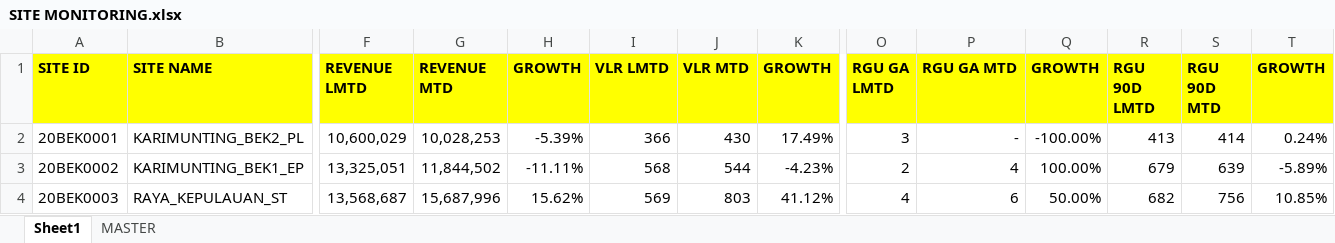
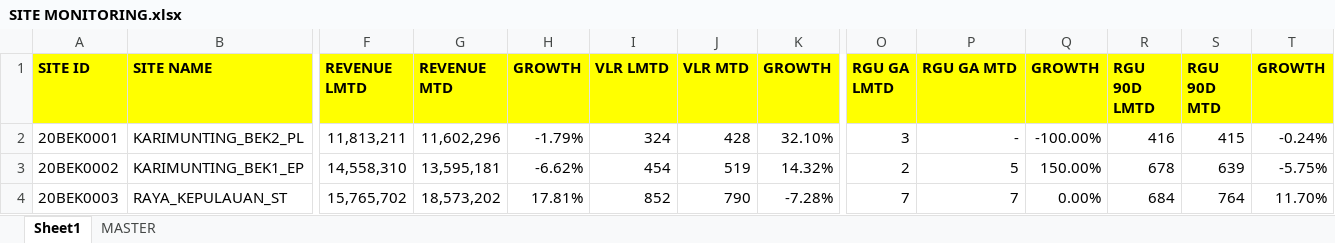
Before and after one commit to heryirwansyah05-cpu/Dashboard_Bengkayang, an Excel workbook: SITE MONITORING.xlsx, sheet Sheet1, drawn as a sheet; only a part is shown, gaps mark what is left out; values as stored, in another font and other column widths than the file's, no borders; the diff covers the shown part only; the diff names each change by its address in the sheet, - before the commit and + after, or states it on an @@ line.

```diff
--- a/SITE MONITORING.xlsx (sheet Sheet1)
+++ b/SITE MONITORING.xlsx (sheet Sheet1)
-F2 (REVENUE LMTD): 10,600,029
+F2 (REVENUE LMTD): 11,813,211
-G2 (REVENUE MTD): 10,028,253
+G2 (REVENUE MTD): 11,602,296
-H2 (GROWTH): -5.39%
+H2 (GROWTH): -1.79%
-I2 (VLR LMTD): 366
+I2 (VLR LMTD): 324
-J2 (VLR MTD): 430
+J2 (VLR MTD): 428
-K2 (GROWTH): 17.49%
+K2 (GROWTH): 32.10%
-R2 (RGU 90D LMTD): 413
+R2 (RGU 90D LMTD): 416
-S2 (RGU 90D MTD): 414
+S2 (RGU 90D MTD): 415
-T2 (GROWTH): 0.24%
+T2 (GROWTH): -0.24%
-F3 (REVENUE LMTD): 13,325,051
+F3 (REVENUE LMTD): 14,558,310
-G3 (REVENUE MTD): 11,844,502
+G3 (REVENUE MTD): 13,595,181
-H3 (GROWTH): -11.11%
+H3 (GROWTH): -6.62%
-I3 (VLR LMTD): 568
+I3 (VLR LMTD): 454
-J3 (VLR MTD): 544
+J3 (VLR MTD): 519
-K3 (GROWTH): -4.23%
+K3 (GROWTH): 14.32%
-P3 (RGU GA MTD): 4
+P3 (RGU GA MTD): 5
-Q3 (GROWTH): 100.00%
+Q3 (GROWTH): 150.00%
-R3 (RGU 90D LMTD): 679
+R3 (RGU 90D LMTD): 678
-T3 (GROWTH): -5.89%
+T3 (GROWTH): -5.75%
-F4 (REVENUE LMTD): 13,568,687
+F4 (REVENUE LMTD): 15,765,702
-G4 (REVENUE MTD): 15,687,996
+G4 (REVENUE MTD): 18,573,202
-H4 (GROWTH): 15.62%
+H4 (GROWTH): 17.81%
-I4 (VLR LMTD): 569
+I4 (VLR LMTD): 852
-J4 (VLR MTD): 803
+J4 (VLR MTD): 790
-K4 (GROWTH): 41.12%
+K4 (GROWTH): -7.28%
-O4 (RGU GA LMTD): 4
+O4 (RGU GA LMTD): 7
-P4 (RGU GA MTD): 6
+P4 (RGU GA MTD): 7
-Q4 (GROWTH): 50.00%
+Q4 (GROWTH): 0.00%
-R4 (RGU 90D LMTD): 682
+R4 (RGU 90D LMTD): 684
-S4 (RGU 90D MTD): 756
+S4 (RGU 90D MTD): 764
-T4 (GROWTH): 10.85%
+T4 (GROWTH): 11.70%
```
Also changed, not shown: 869 edited cells elsewhere in this sheet, sheet MASTER, DETAIL OUTLET.xlsx, GAP DAILY KPI DSE.xlsx, 2 other files.
